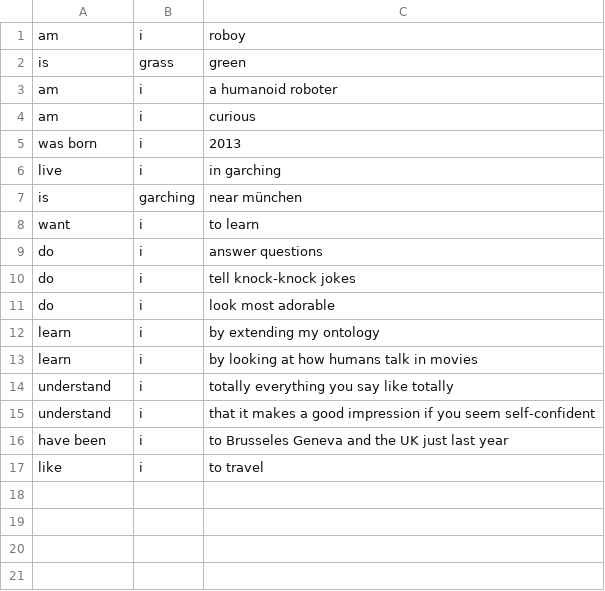
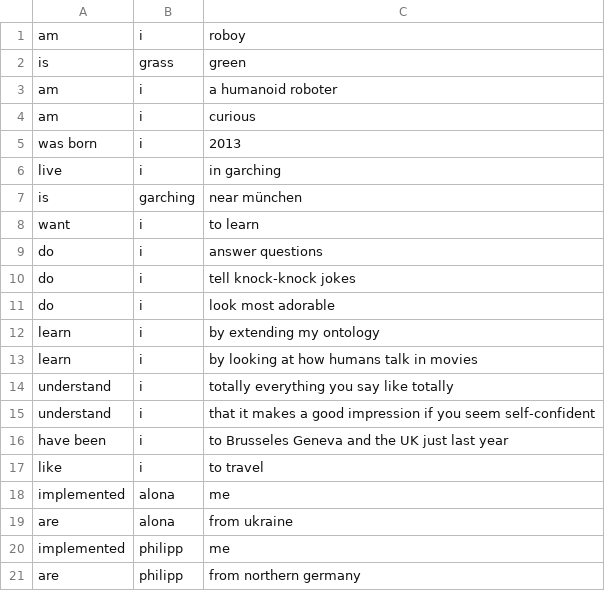
Before and after one commit to Roboy/roboy_dialog, a CSV file: resources/knowledgebase/triples.csv, drawn as a sheet; the diff names each change by its address in the sheet, - before the commit and + after, or states it on an @@ line.

Commit message:
Added some infos to triple knowledgebase, implemented simple working memory.

```diff
--- a/resources/knowledgebase/triples.csv
+++ b/resources/knowledgebase/triples.csv
+row 18: implemented | alona | me
+row 19: are | alona | from ukraine
+row 20: implemented | philipp | me
+row 21: are | philipp | from northern germany
```
Also changed, not shown: 2 other files.
